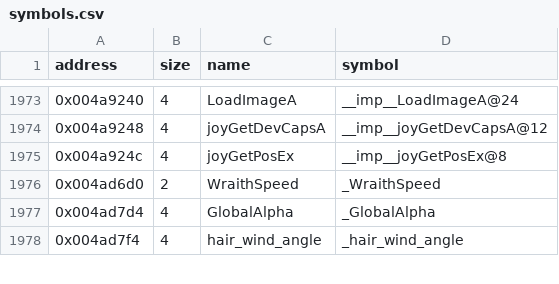
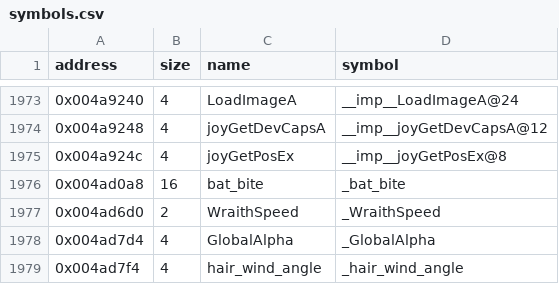
Before and after one commit to LostArtefacts/tr04, a CSV file: config/symbols.csv, drawn as a sheet; only a part is shown, gaps mark what is left out; the diff names each change by its address in the sheet, - before the commit and + after, or states it on an @@ line.

```diff
--- a/config/symbols.csv
+++ b/config/symbols.csv
+row 1976: 0x004ad0a8 | 16 | bat_bite | _bat_bite
```
Also changed, not shown: 5 other files.
